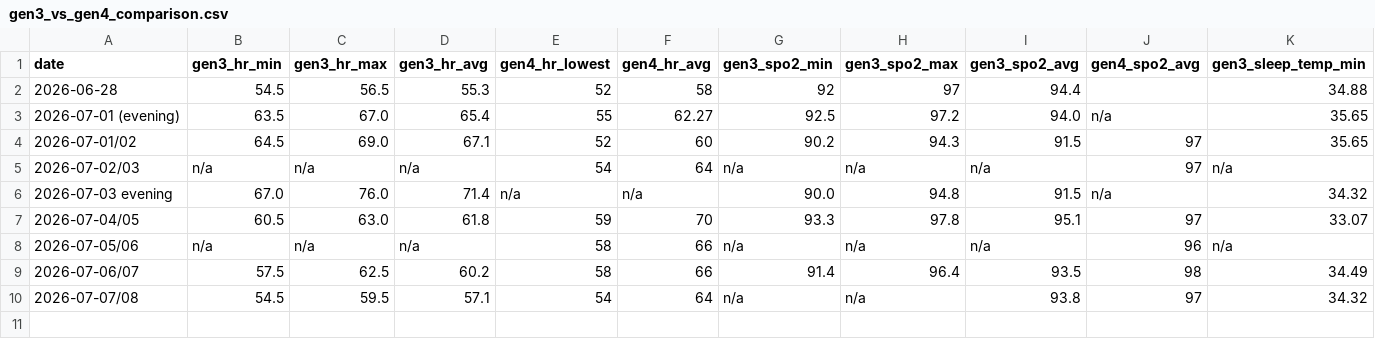
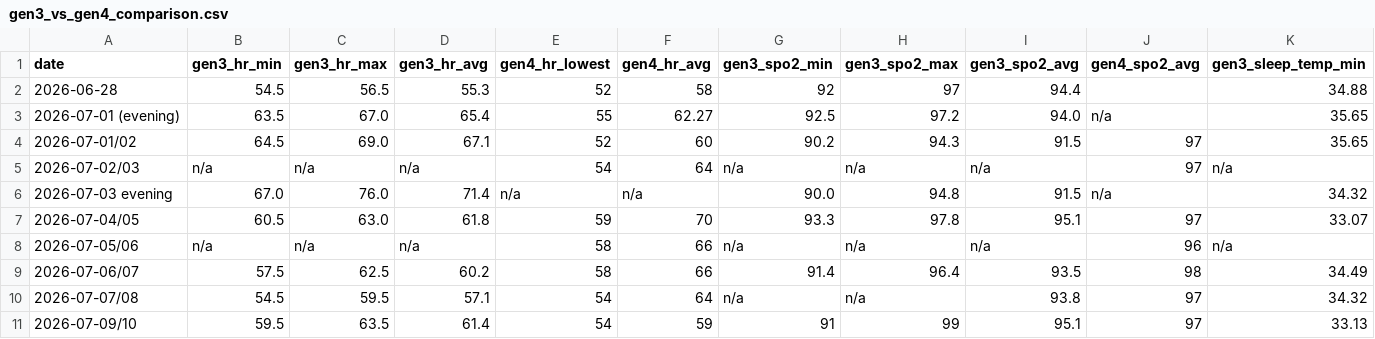
Before and after one commit to brydenvaniderstine/METHUSELAH, a CSV file: pipeline/data/findings/gen3_vs_gen4_comparison.csv, drawn as a sheet; only a part is shown; rows hold the shown columns only; the diff names each change by its address in the sheet, - before the commit and + after, or states it on an @@ line.

```diff
--- a/pipeline/data/findings/gen3_vs_gen4_comparison.csv
+++ b/pipeline/data/findings/gen3_vs_gen4_comparison.csv
+row 11: 2026-07-09/10 | 59.5 | 63.5 | 61.4 | 54 | 59 | 91 | 99 | 95.1 | 97 | 33.13
```
Also changed, not shown: 1 other file.
